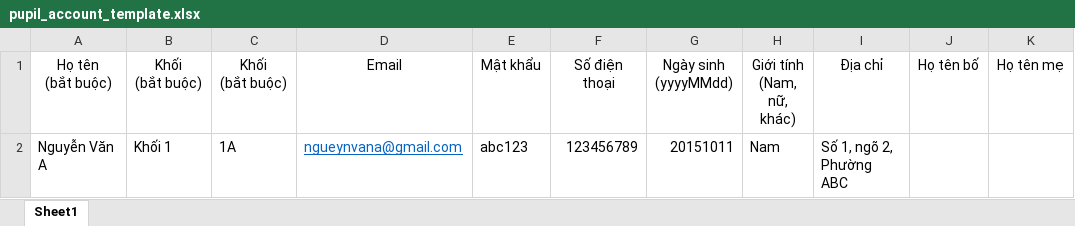
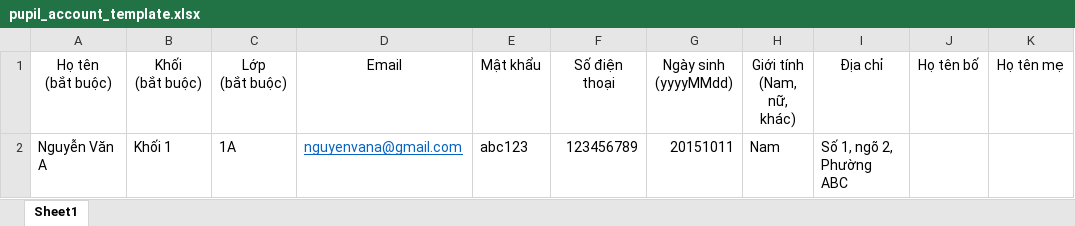
Before and after one commit to dangtmhe130893/primary_education_management_system, an Excel workbook: src/main/resources/static/sample_file/pupil_account_template.xlsx, sheet Sheet1, drawn as a sheet; values as stored, in another font and other column widths than the file's, no borders; ↵ is a line break in a cell; the diff names each change by its address in the sheet, - before the commit and + after, or states it on an @@ line.

Commit message:
change pupil template

```diff
--- a/src/main/resources/static/sample_file/pupil_account_template.xlsx (sheet Sheet1)
+++ b/src/main/resources/static/sample_file/pupil_account_template.xlsx (sheet Sheet1)
-C1: Khối ↵ (bắt buộc)
+C1: Lớp ↵ (bắt buộc)
-D2 (Email): ngueynvana@gmail.com
+D2 (Email): nguyenvana@gmail.com
```
